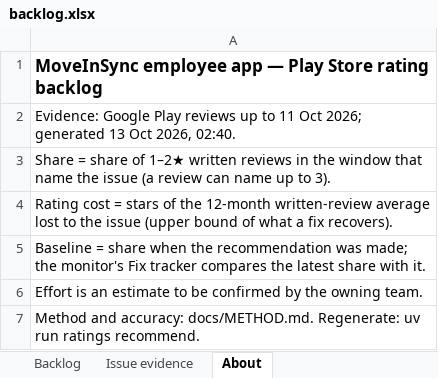
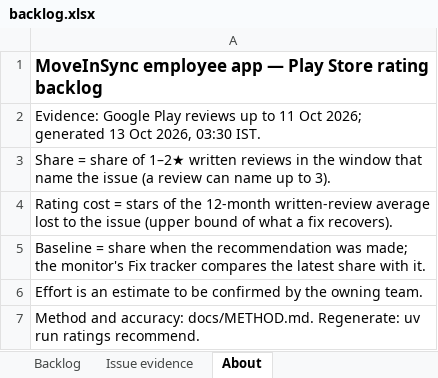
Before and after one commit to RoshanKarthik/moveinsync-ratings, an Excel workbook: deliverables/backlog.xlsx, sheet About, drawn as a sheet; values as stored, in another font and other column widths than the file's, no borders; the diff names each change by its address in the sheet, - before the commit and + after, or states it on an @@ line.

```diff
--- a/deliverables/backlog.xlsx (sheet About)
+++ b/deliverables/backlog.xlsx (sheet About)
-A2: …Oct 2026, 02:40.
+A2: …Oct 2026, 03:30 IST.
```
Also changed, not shown: sheet Backlog, 4 other files.
